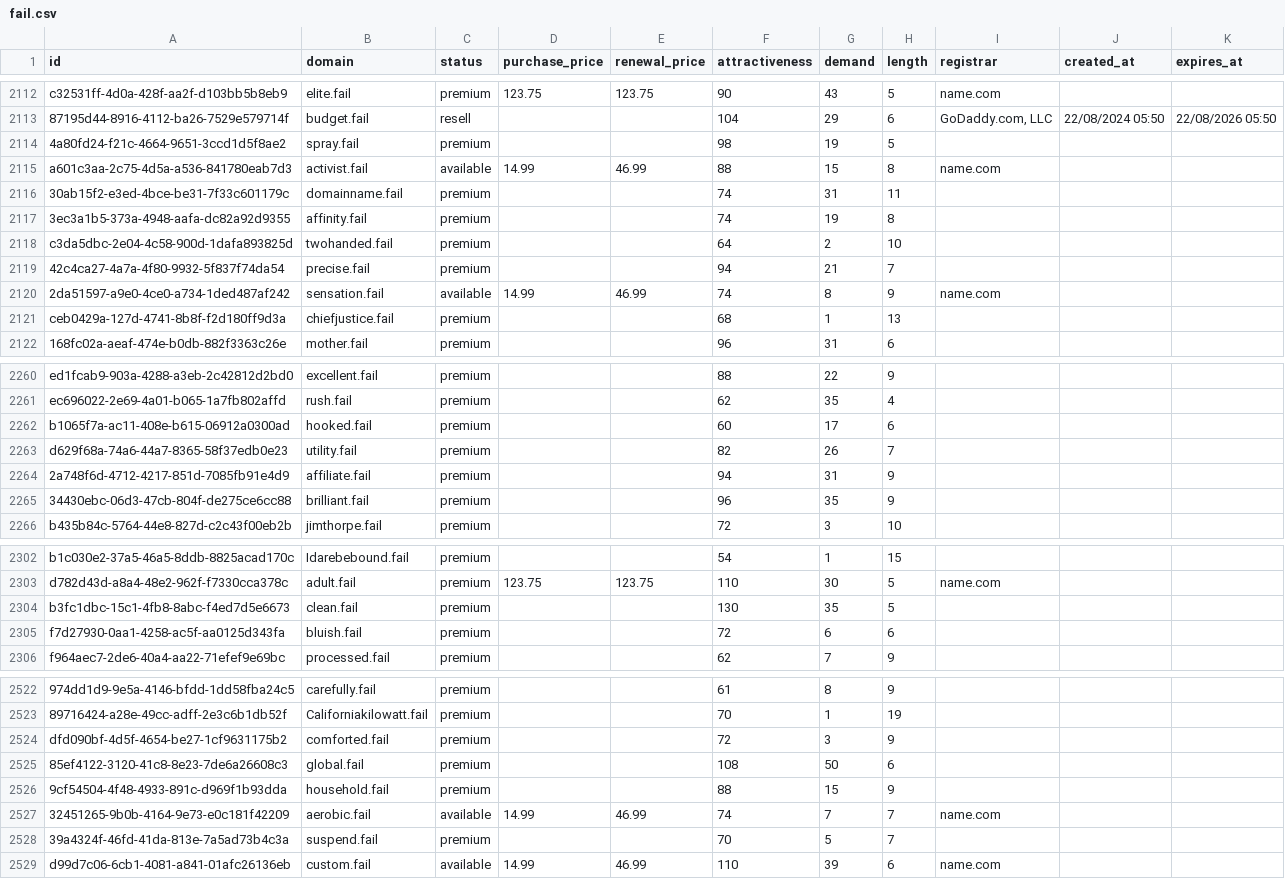
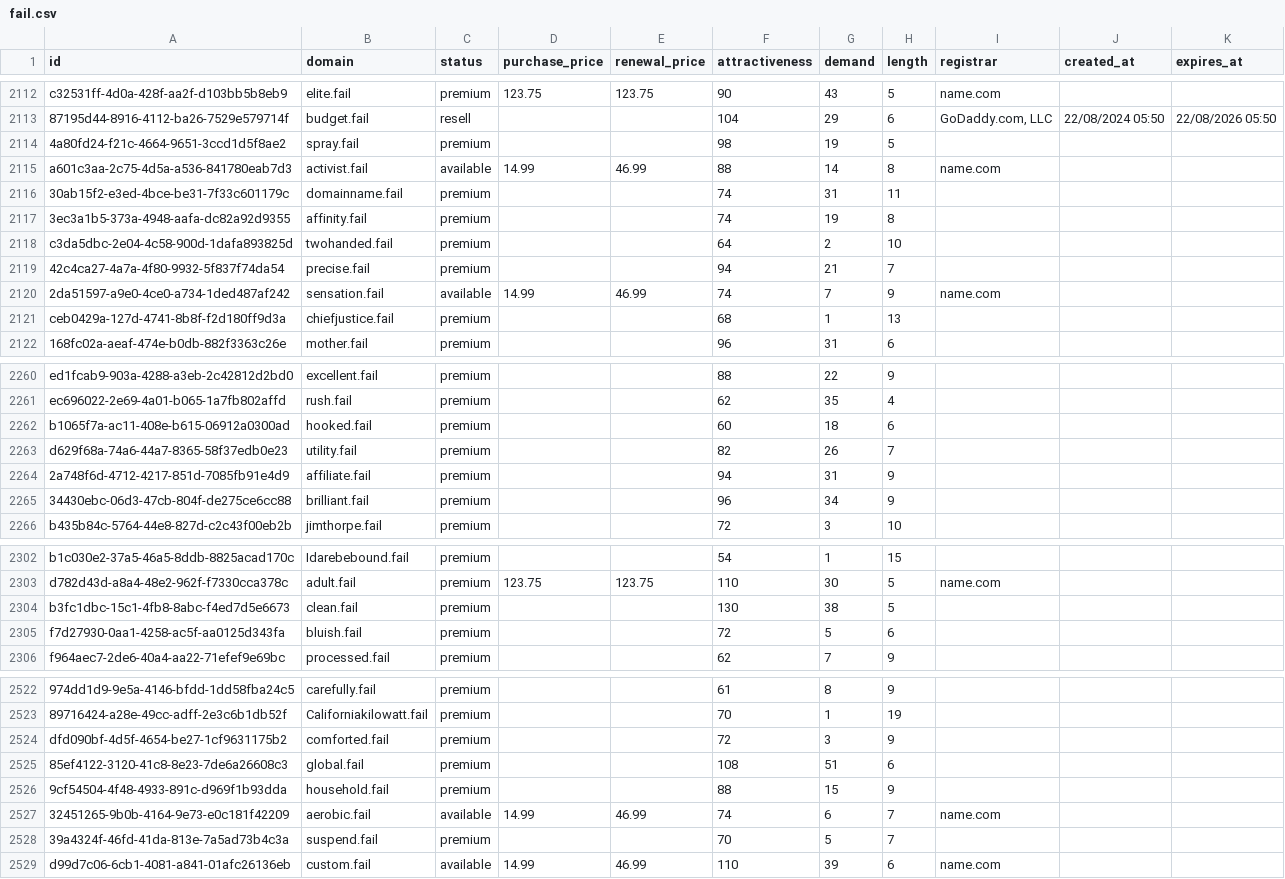
Before and after one commit to UniqueDomains/fail-oneword-domains, a CSV file: fail.csv, drawn as a sheet; only a part is shown, gaps mark what is left out; the diff covers the shown part only; the diff names each change by its address in the sheet, - before the commit and + after, or states it on an @@ line.

```diff
--- a/fail.csv
+++ b/fail.csv
-G2115 (demand): 15
+G2115 (demand): 14
-G2120 (demand): 8
+G2120 (demand): 7
-G2262 (demand): 17
+G2262 (demand): 18
-G2265 (demand): 35
+G2265 (demand): 34
-G2304 (demand): 35
+G2304 (demand): 38
-G2305 (demand): 6
+G2305 (demand): 5
-G2525 (demand): 50
+G2525 (demand): 51
-G2527 (demand): 7
+G2527 (demand): 6
```
Also changed, not shown: 184 edited cells elsewhere in this file, 4 other files.
